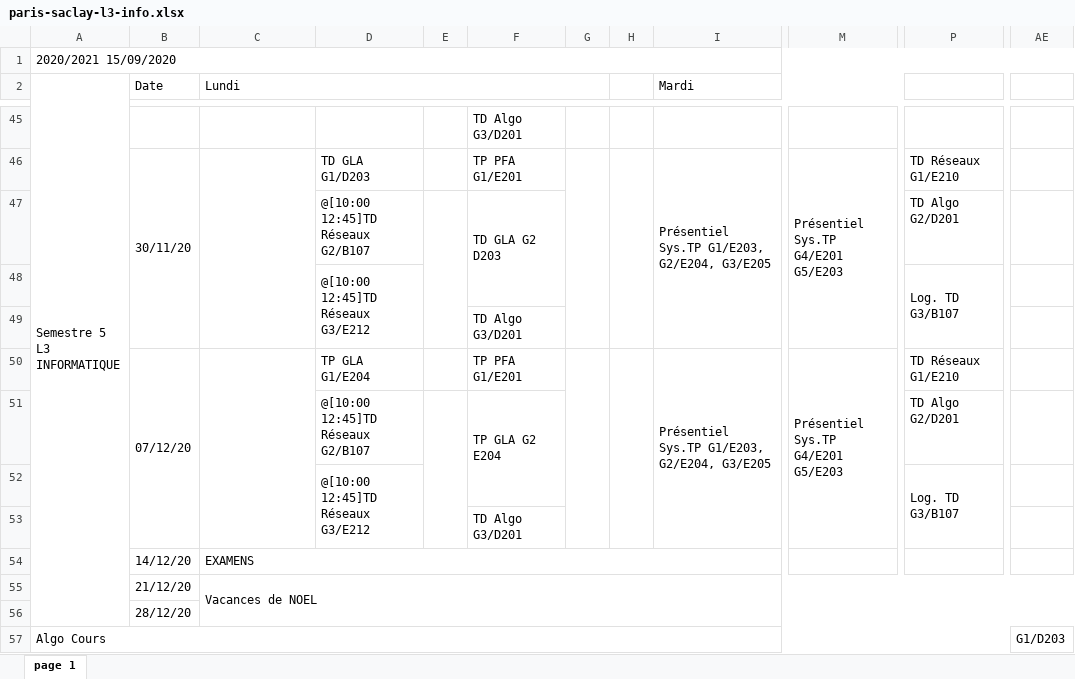
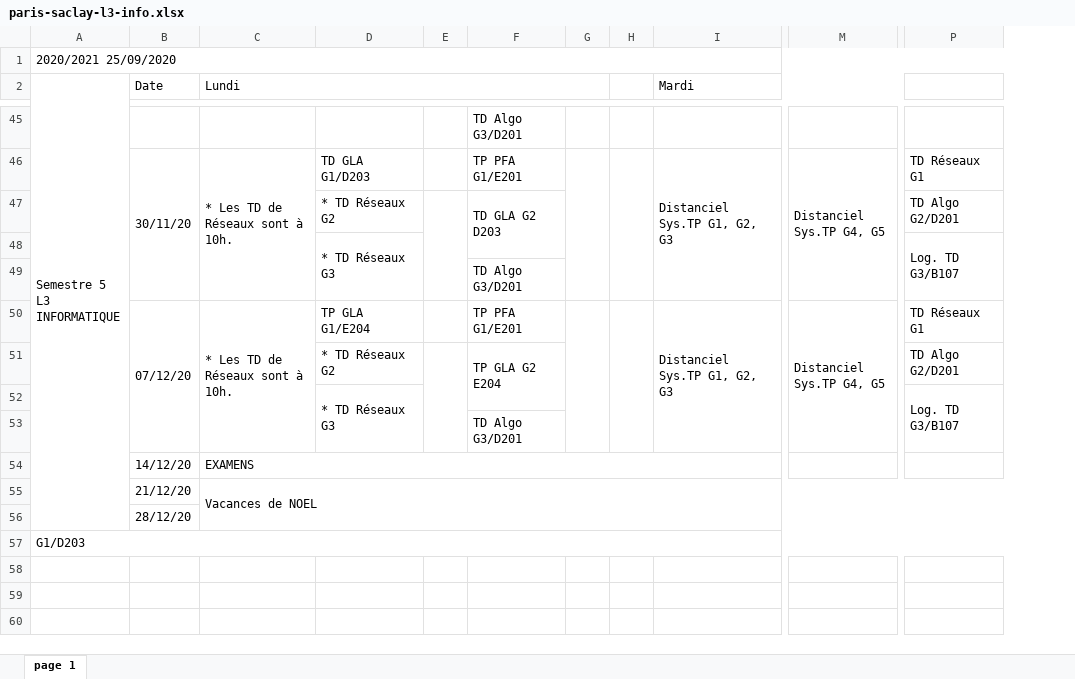
Before and after one commit to lucasmrdt/edt-to-google-calendar, an Excel workbook: assets/paris-saclay-l3-info.xlsx, sheet page 1, drawn as a sheet; only a part is shown, gaps mark what is left out; values as stored, in another font and other column widths than the file's, no cell formats; removed rows and columns are numbered as before the commit, all else as after; ↵ is a line break in a cell; the diff covers the shown part only; the diff names each change by its address in the sheet, - before the commit and + after, or states it on an @@ line.

```diff
--- a/assets/paris-saclay-l3-info.xlsx (sheet page 1)
+++ b/assets/paris-saclay-l3-info.xlsx (sheet page 1)
-column G, empty
+column G, empty
-column AE, row 57: G1/D203
-A1 (Semestre 5 L3 INFORMATIQUE): 2020/2021 15/09/2020
+A1 (Semestre 5 L3 INFORMATIQUE): 2020/2021 25/09/2020
-C46 (Lundi): (empty)
+C46 (Lundi): * Les TD de Réseaux sont à 10h.
-I46 (Mardi): Présentiel Sys.TP G1/E203, G2/E204, G3/E205
+I46 (Mardi): Distanciel Sys.TP G1, G2, G3
-M46: Présentiel Sys.TP G4/E201 ↵ G5/E203
+M46: Distanciel Sys.TP G4, G5
-P46: TD Réseaux ↵ G1/E210
+P46: TD Réseaux G1
-D47: @[10:00 12:45]TD Réseaux ↵ G2/B107
+D47: * TD Réseaux G2
-D48: @[10:00 12:45]TD Réseaux ↵ G3/E212
+D48: * TD Réseaux G3
-C50 (Lundi): (empty)
+C50 (Lundi): * Les TD de Réseaux sont à 10h.
-I50 (Mardi): Présentiel Sys.TP G1/E203, G2/E204, G3/E205
+I50 (Mardi): Distanciel Sys.TP G1, G2, G3
-M50: Présentiel Sys.TP G4/E201 ↵ G5/E203
+M50: Distanciel Sys.TP G4, G5
-P50: TD Réseaux ↵ G1/E210
+P50: TD Réseaux G1
-D51: @[10:00 12:45]TD Réseaux ↵ G2/B107
+D51: * TD Réseaux G2
-D52: @[10:00 12:45]TD Réseaux ↵ G3/E212
+D52: * TD Réseaux G3
-A57 (Semestre 5 L3 INFORMATIQUE): Algo Cours
+A57 (Semestre 5 L3 INFORMATIQUE): G1/D203
```
Also changed, not shown: 52 edited cells and merged cells elsewhere in this sheet, cell formats, 1 other file.
